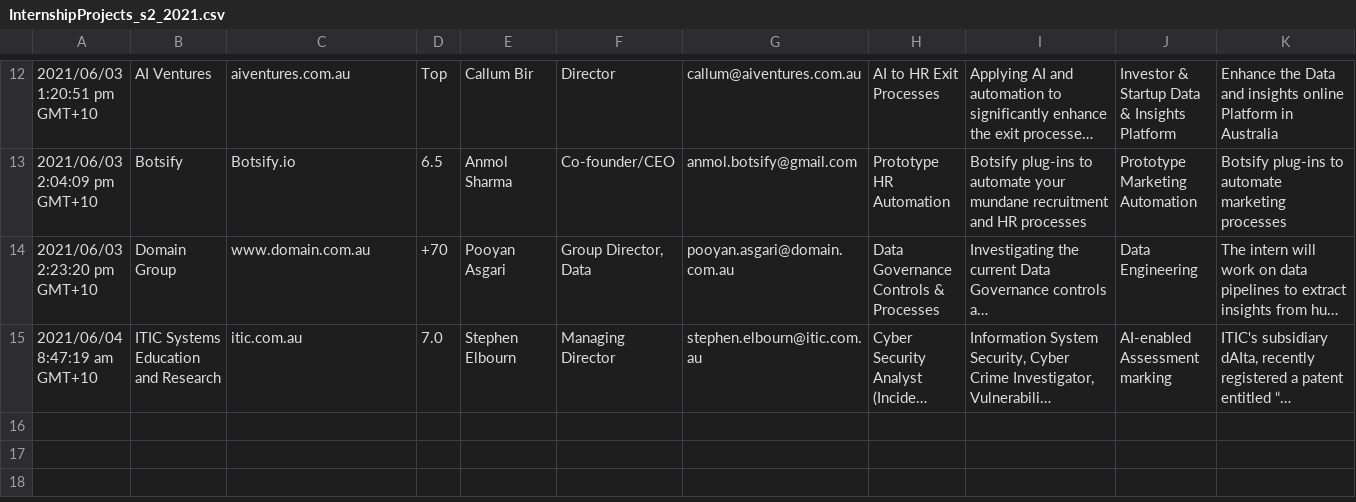
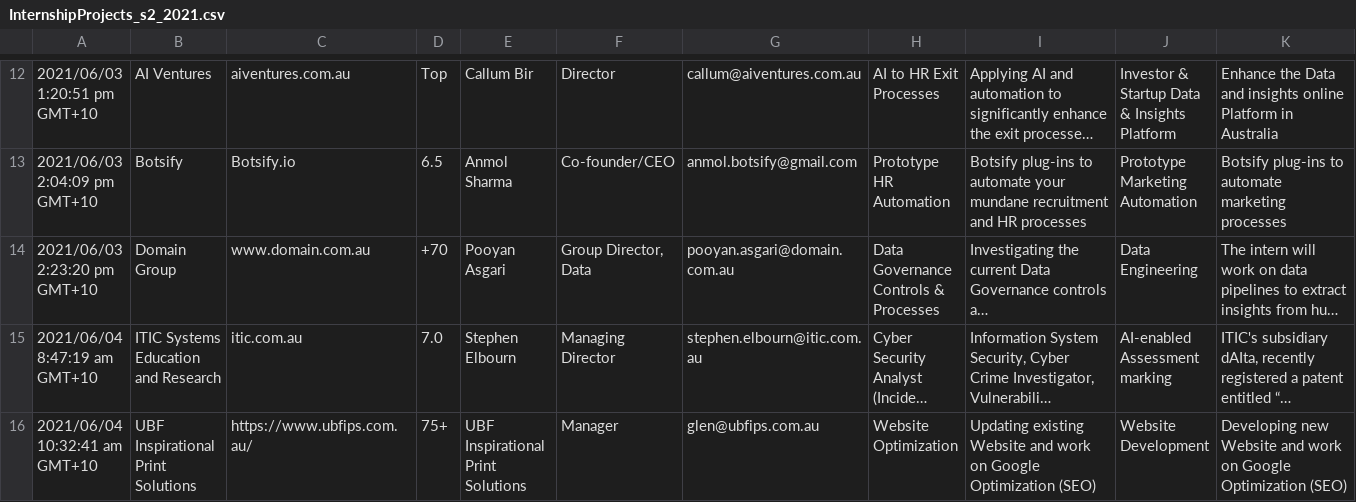
Before and after one commit to data-science-group/data-science-group.github.io, a CSV file: people/aminbeheshti/internship/InternshipProjects_s2_2021.csv, drawn as a sheet; only a part is shown, gaps mark what is left out; long unchanged cells end in …; rows hold the shown columns only; the diff names each change by its address in the sheet, - before the commit and + after, or states it on an @@ line.

Commit message:
Add files via upload

```diff
--- a/people/aminbeheshti/internship/InternshipProjects_s2_2021.csv
+++ b/people/aminbeheshti/internship/InternshipProjects_s2_2021.csv
+row 16: 2021/06/04 10:32:41 am GMT+10 | UBF Inspirational Print Solutions | https://www.ubfips.com.au/ | 75+ | UBF Inspirational Print Solutions | Manager | glen@ubfips.com.au | Website Optimization | Updating existing Website and work on Google Optimization (SEO) | Website Development | Developing new Website and work on Google Optimization (SEO)
```
